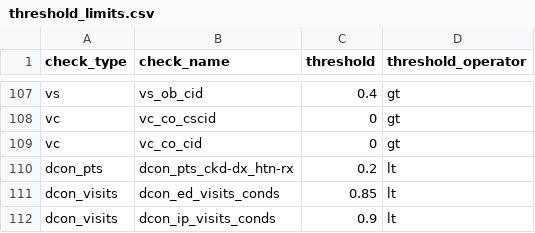
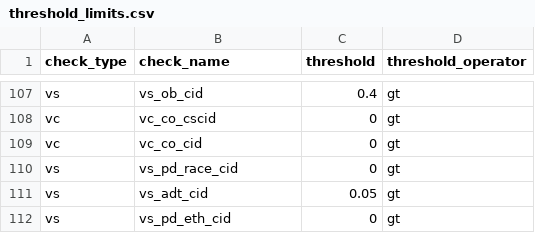
Before and after one commit to PEDSnet/dqa_processing, a CSV file: specs/threshold_limits.csv, drawn as a sheet; only a part is shown, gaps mark what is left out.

Commit message:
incorporated carryover thresholds

```diff
--- a/specs/threshold_limits.csv
+++ b/specs/threshold_limits.csv
@@ -109,4 +109,4 @@ vc,vc_co_cscid,0,gt
 vc,vc_co_cid,0,gt
-dcon_pts,dcon_pts_ckd-dx_htn-rx,0.2,lt
-dcon_visits,dcon_ed_visits_conds,0.85,lt
-dcon_visits,dcon_ip_visits_conds,0.9,lt
+vs,vs_pd_race_cid,0,gt
+vs,vs_adt_cid,0.05,gt
+vs,vs_pd_eth_cid,0,gt
```
Also changed, not shown: 4 other files.
